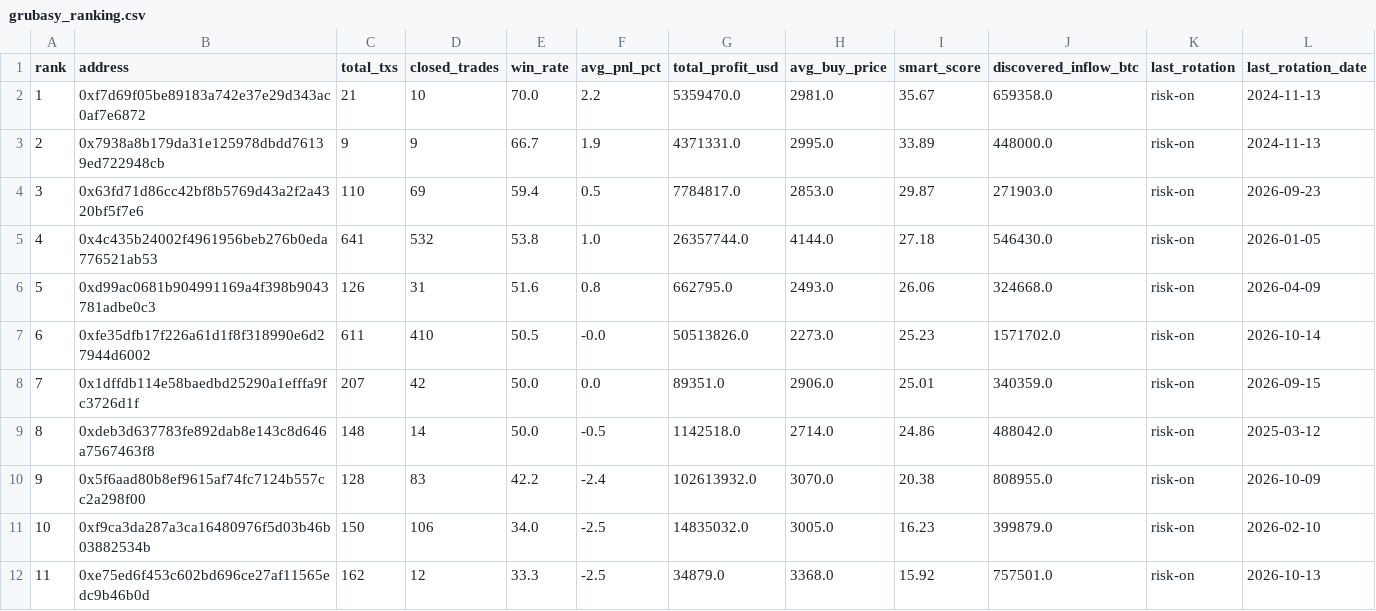
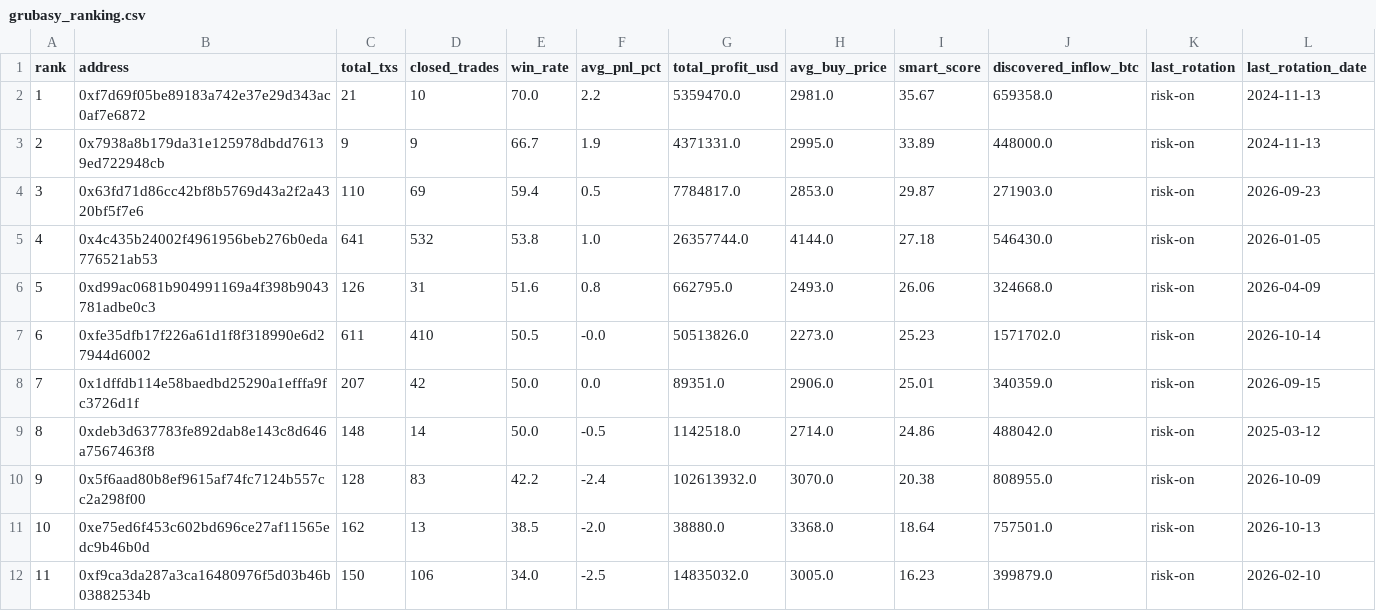
Before and after one commit to nierozgarniety/grubasy-tracker, a CSV file: grubasy_ranking.csv, drawn as a sheet; removed rows and columns are numbered as before the commit, all else as after; the diff names each change by its address in the sheet, - before the commit and + after, or states it on an @@ line.

Commit message:
Update 2026-10-15 03:08 UTC

```diff
--- a/grubasy_ranking.csv
+++ b/grubasy_ranking.csv
+row 11: 10 | 0xe75ed6f453c602bd696ce27af11565edc9b46b0d | 162 | 13 | 38.5 | -2.0 | 38880.0 | 3368.0 | 18.64 | 757501.0 | risk-on | 2026-10-13
@@ column A (rank) renumbered in row 12 @@
-row 12: 11 | 0xe75ed6f453c602bd696ce27af11565edc9b46b0d | 162 | 12 | 33.3 | -2.5 | 34879.0 | 3368.0 | 15.92 | 757501.0 | risk-on | 2026-10-13
```
